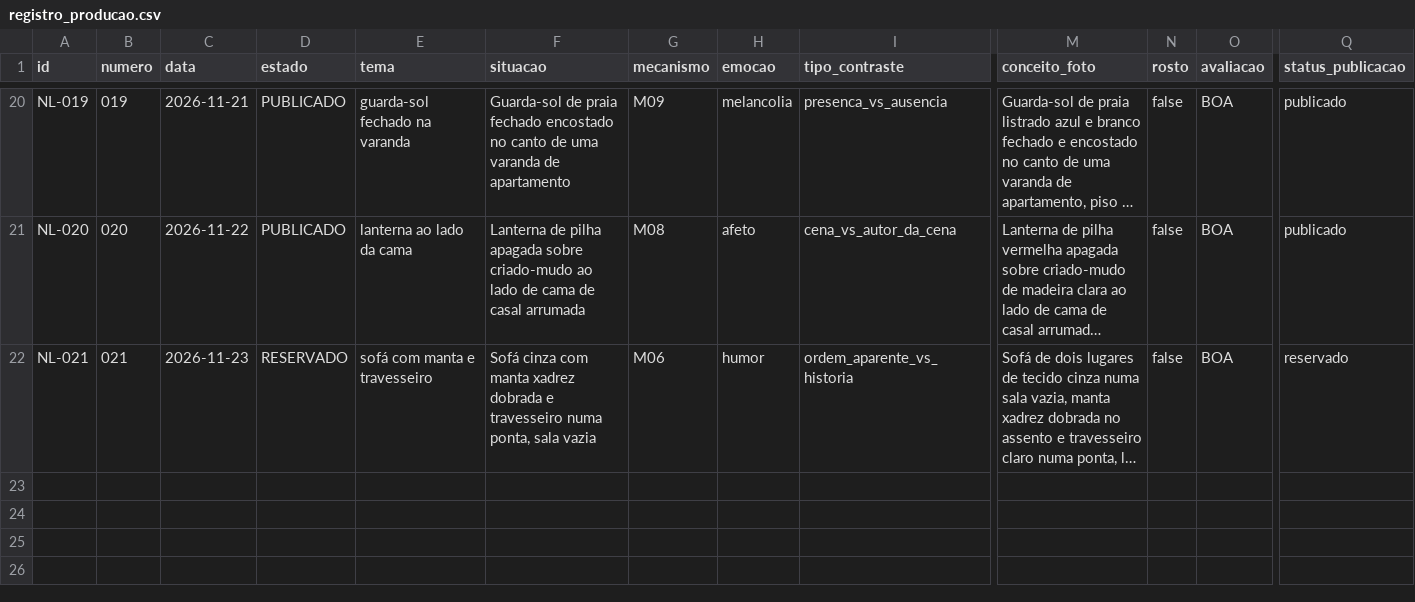
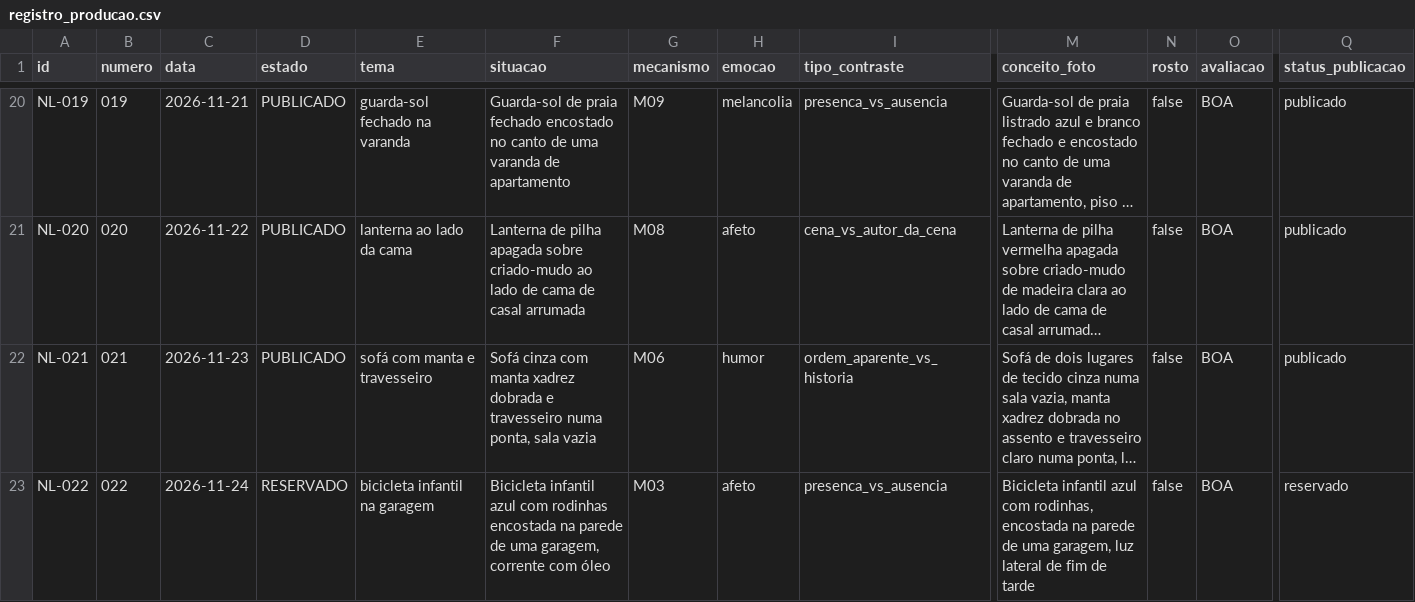
Before and after one commit to ericostta/surto-teste-imagens, a CSV file: ninguem-legenda/producao/registro_producao.csv, drawn as a sheet; only a part is shown, gaps mark what is left out; long unchanged cells end in …; rows hold the shown columns only; the diff names each change by its address in the sheet, - before the commit and + after, or states it on an @@ line.

```diff
--- a/ninguem-legenda/producao/registro_producao.csv
+++ b/ninguem-legenda/producao/registro_producao.csv
-D22 (estado): RESERVADO
+D22 (estado): PUBLICADO
-Q22 (status_publicacao): reservado
+Q22 (status_publicacao): publicado
+row 23: NL-022 | 022 | 2026-11-24 | RESERVADO | bicicleta infantil na garagem | Bicicleta infantil azul com rodinhas encostada na parede de uma garagem, corrente com óleo | M03 | afeto | presenca_vs_ausencia | Bicicleta infantil azul com rodinhas, encostada na parede de uma garagem, luz lateral de fim de tarde | false | BOA | reservado
```
Also changed, not shown: 16 other files.
